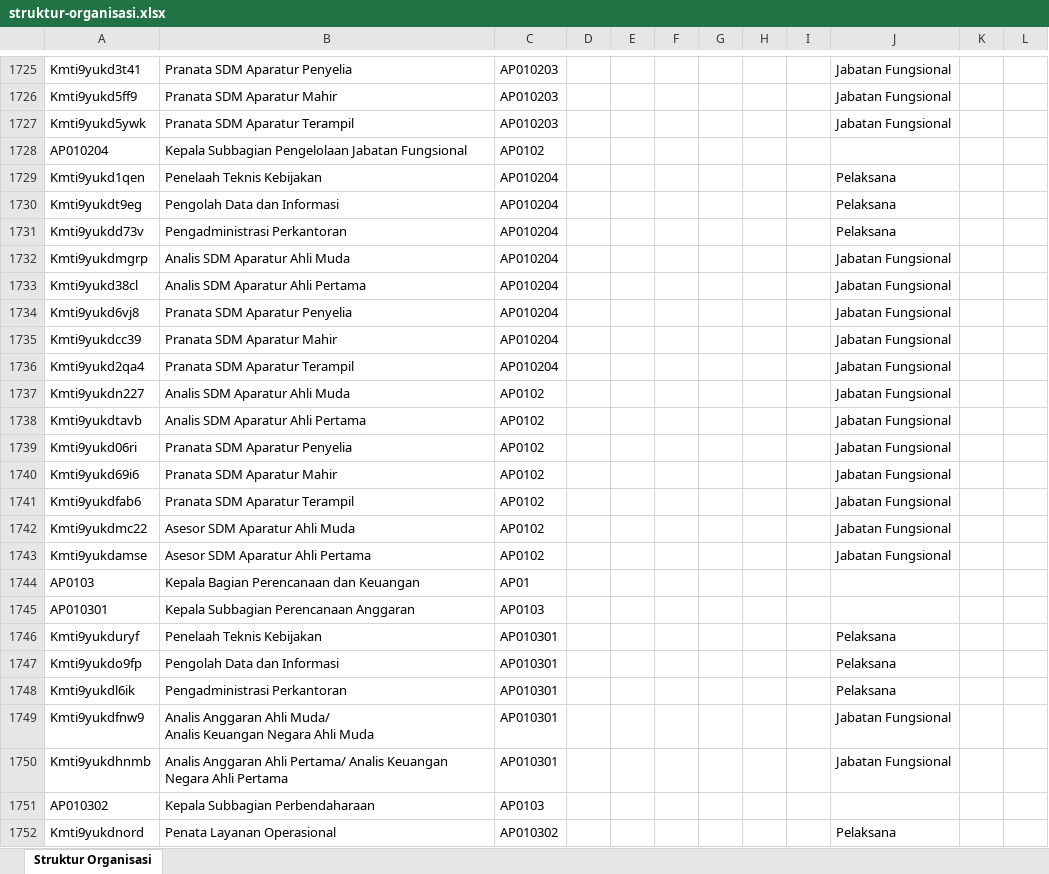
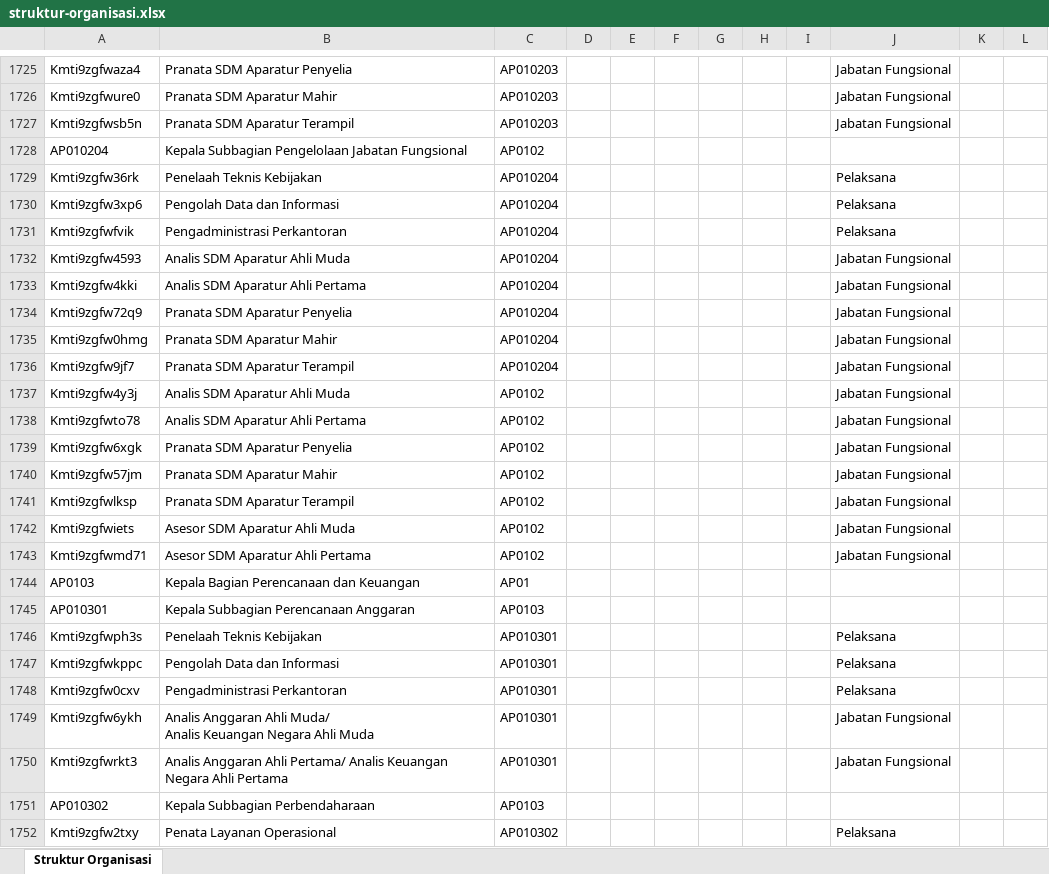
Before and after one commit to AkuKamandanu/petajabatan, an Excel workbook: data/struktur-organisasi.xlsx, sheet Struktur Organisasi, drawn as a sheet; only a part is shown, gaps mark what is left out; values as stored, in another font and other column widths than the file's, no borders; the diff covers the shown part only; the diff names each change by its address in the sheet, - before the commit and + after, or states it on an @@ line.

Commit message:
Perbarui struktur organisasi (2026-09-01T06:17:46.749Z)

```diff
--- a/data/struktur-organisasi.xlsx (sheet Struktur Organisasi)
+++ b/data/struktur-organisasi.xlsx (sheet Struktur Organisasi)
-A1725: Kmti9yukd3t41
+A1725: Kmti9zgfwaza4
-A1726: Kmti9yukd5ff9
+A1726: Kmti9zgfwure0
-A1727: Kmti9yukd5ywk
+A1727: Kmti9zgfwsb5n
-A1729: Kmti9yukd1qen
+A1729: Kmti9zgfw36rk
-A1730: Kmti9yukdt9eg
+A1730: Kmti9zgfw3xp6
-A1731: Kmti9yukdd73v
+A1731: Kmti9zgfwfvik
-A1732: Kmti9yukdmgrp
+A1732: Kmti9zgfw4593
-A1733: Kmti9yukd38cl
+A1733: Kmti9zgfw4kki
-A1734: Kmti9yukd6vj8
+A1734: Kmti9zgfw72q9
-A1735: Kmti9yukdcc39
+A1735: Kmti9zgfw0hmg
-A1736: Kmti9yukd2qa4
+A1736: Kmti9zgfw9jf7
-A1737: Kmti9yukdn227
+A1737: Kmti9zgfw4y3j
-A1738: Kmti9yukdtavb
+A1738: Kmti9zgfwto78
-A1739: Kmti9yukd06ri
+A1739: Kmti9zgfw6xgk
-A1740: Kmti9yukd69i6
+A1740: Kmti9zgfw57jm
-A1741: Kmti9yukdfab6
+A1741: Kmti9zgfwlksp
-A1742: Kmti9yukdmc22
+A1742: Kmti9zgfwiets
-A1743: Kmti9yukdamse
+A1743: Kmti9zgfwmd71
-A1746: Kmti9yukduryf
+A1746: Kmti9zgfwph3s
-A1747: Kmti9yukdo9fp
+A1747: Kmti9zgfwkppc
-A1748: Kmti9yukdl6ik
+A1748: Kmti9zgfw0cxv
-A1749: Kmti9yukdfnw9
+A1749: Kmti9zgfw6ykh
-A1750: Kmti9yukdhnmb
+A1750: Kmti9zgfwrkt3
-A1752: Kmti9yukdnord
+A1752: Kmti9zgfw2txy
```
Also changed, not shown: 278 edited cells elsewhere in this sheet.
